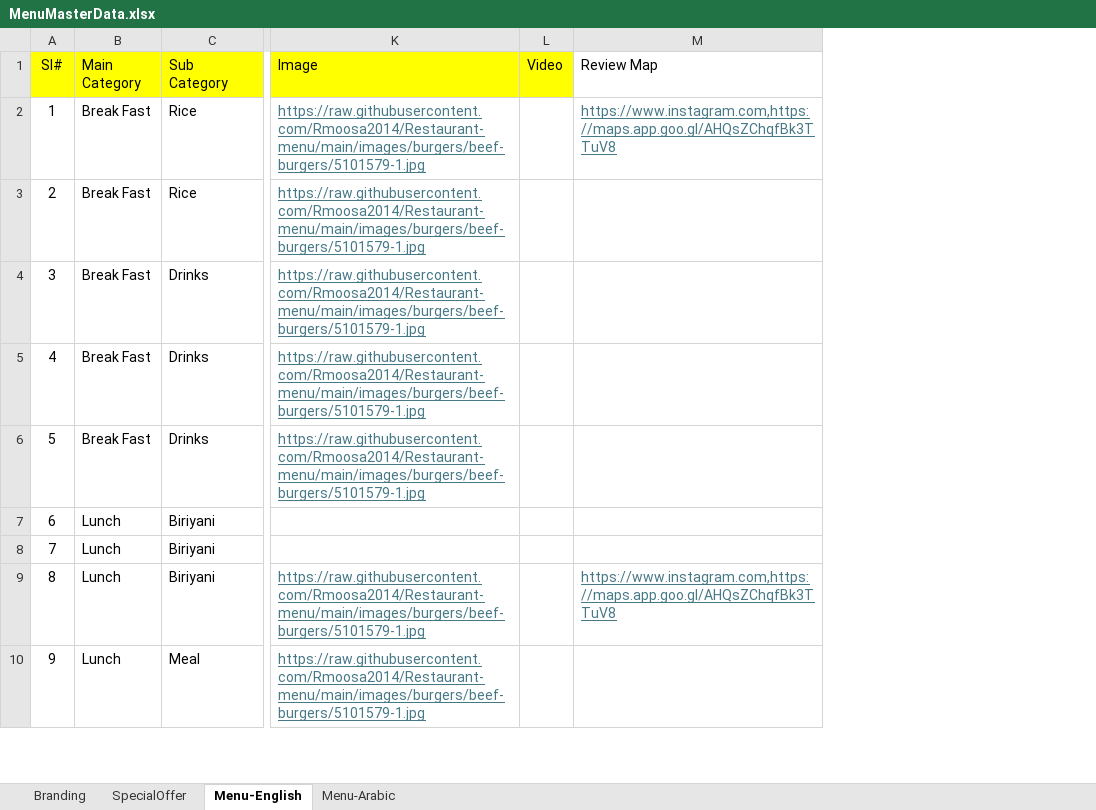
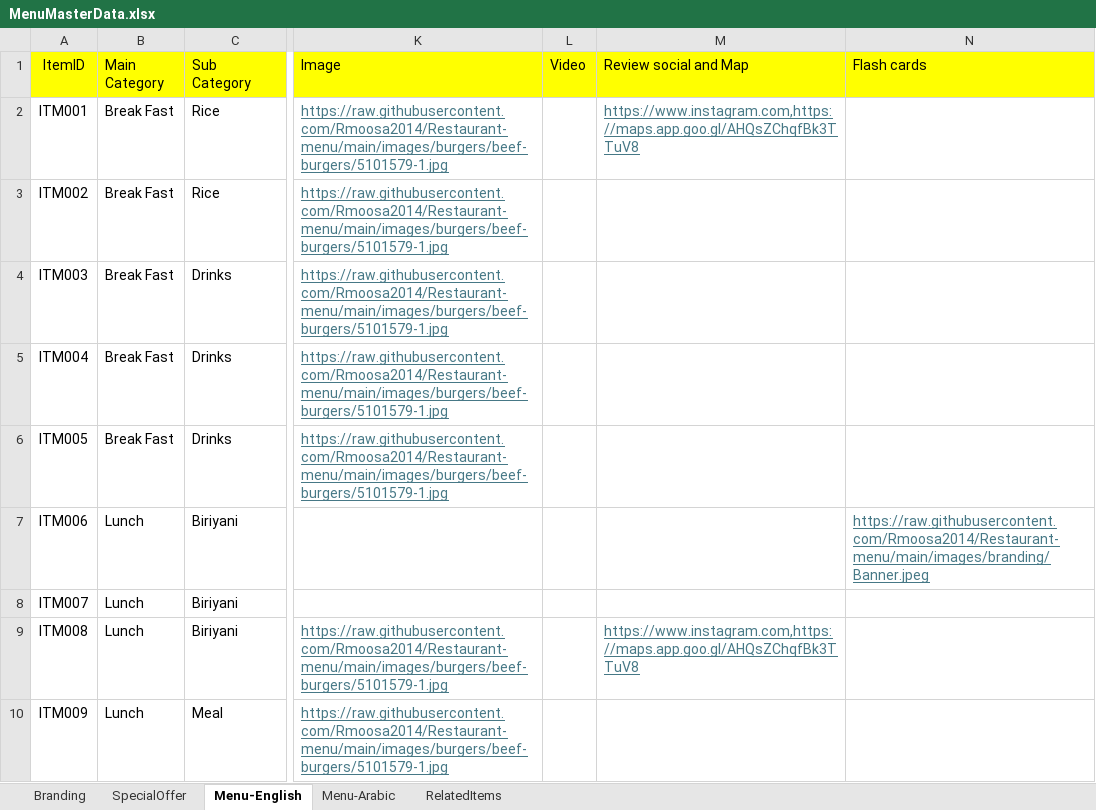
Before and after one commit to Rmoosa2014/Restaurant-menu, an Excel workbook: MenuMasterData.xlsx, sheet Menu-English, drawn as a sheet; only a part is shown, gaps mark what is left out; values as stored, in another font and other column widths than the file's, no borders; removed rows and columns are numbered as before the commit, all else as after; the diff names each change by its address in the sheet, - before the commit and + after, or states it on an @@ line.

```diff
--- a/MenuMasterData.xlsx (sheet Menu-English)
+++ b/MenuMasterData.xlsx (sheet Menu-English)
+sheet tab: RelatedItems
-column A (Sl#), rows 2-10: 1 | 2 | 3 | 4 | 5 | 6 | 7 | 8 | 9
+column A (ItemID), rows 2-10: ITM001 | ITM002 | ITM003 | ITM004 | ITM005 | ITM006 | ITM007 | ITM008 | ITM009
+column N (Flash cards), row 7: https://raw.githubusercontent.com/Rmoosa2014/Restaurant-menu/main/images/branding/Banner.jpeg
-M1: Review Map
+M1: Review social and Map
-M1 fill: none
+M1 fill: #FFFF00
```
Also changed, not shown: sheet Menu-Arabic.
